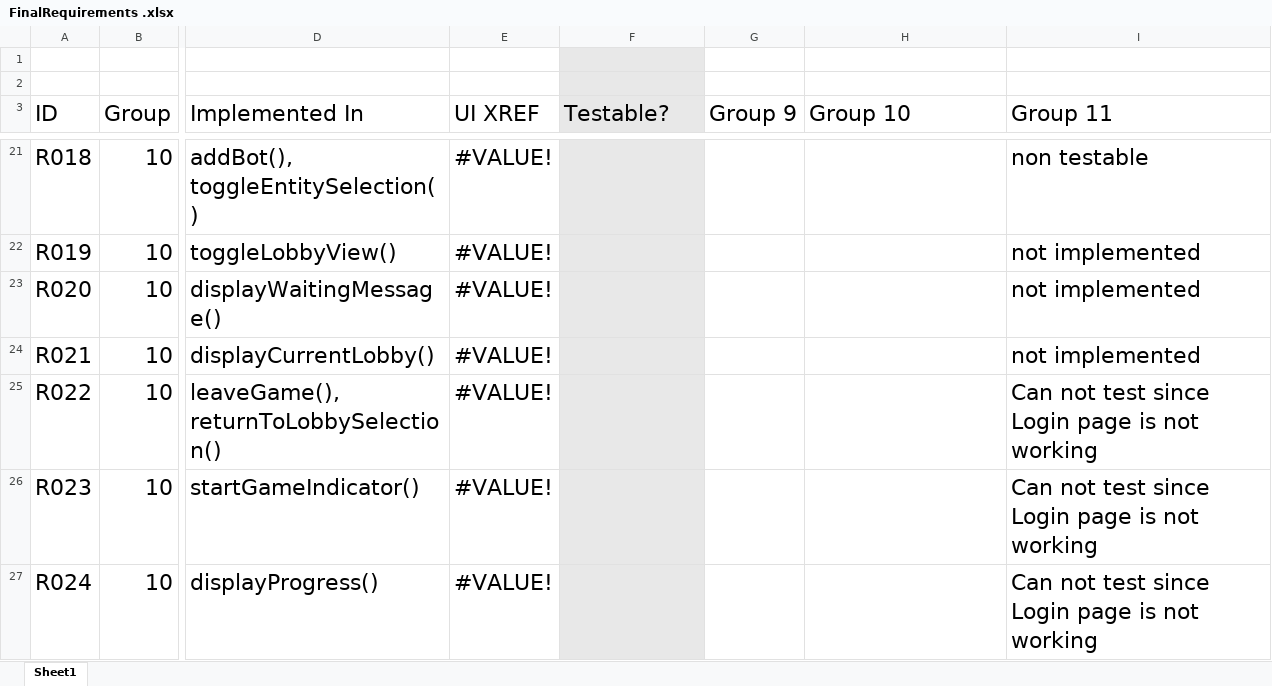
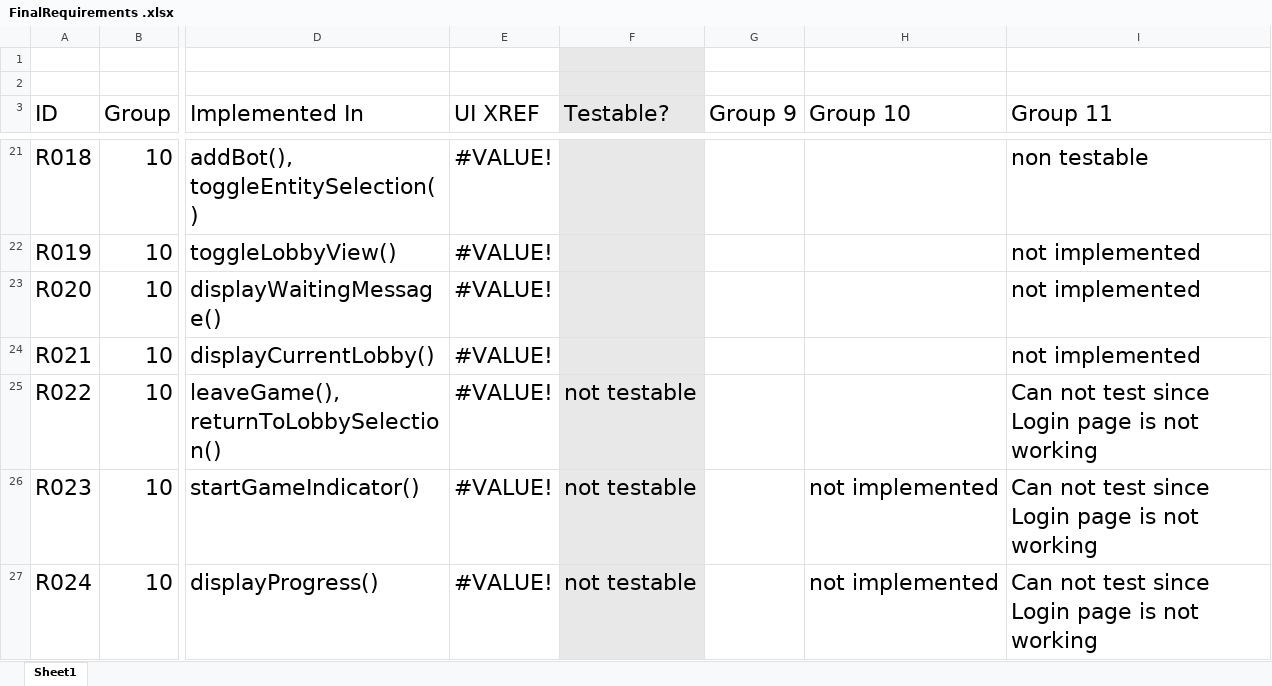
Before and after one commit to utastudents/cse3310-sp25-003, an Excel workbook: FinalRequirements .xlsx, sheet Sheet1, drawn as a sheet; only a part is shown, gaps mark what is left out; values as stored, in another font and other column widths than the file's, no borders; charts and pictures and table styles not drawn; the diff covers the shown part only; the diff names each change by its address in the sheet, - before the commit and + after, or states it on an @@ line.

Commit message:
Change status of some requirements for JoinGame

```diff
--- a/FinalRequirements .xlsx (sheet Sheet1)
+++ b/FinalRequirements .xlsx (sheet Sheet1)
-F25:F27 (Testable?): (empty)
+F25:F27 (Testable?): not testable
-H26:H27 (Group 10): (empty)
+H26:H27 (Group 10): not implemented
```
Also changed, not shown: 3 edited cells elsewhere in this sheet, charts or pictures.
